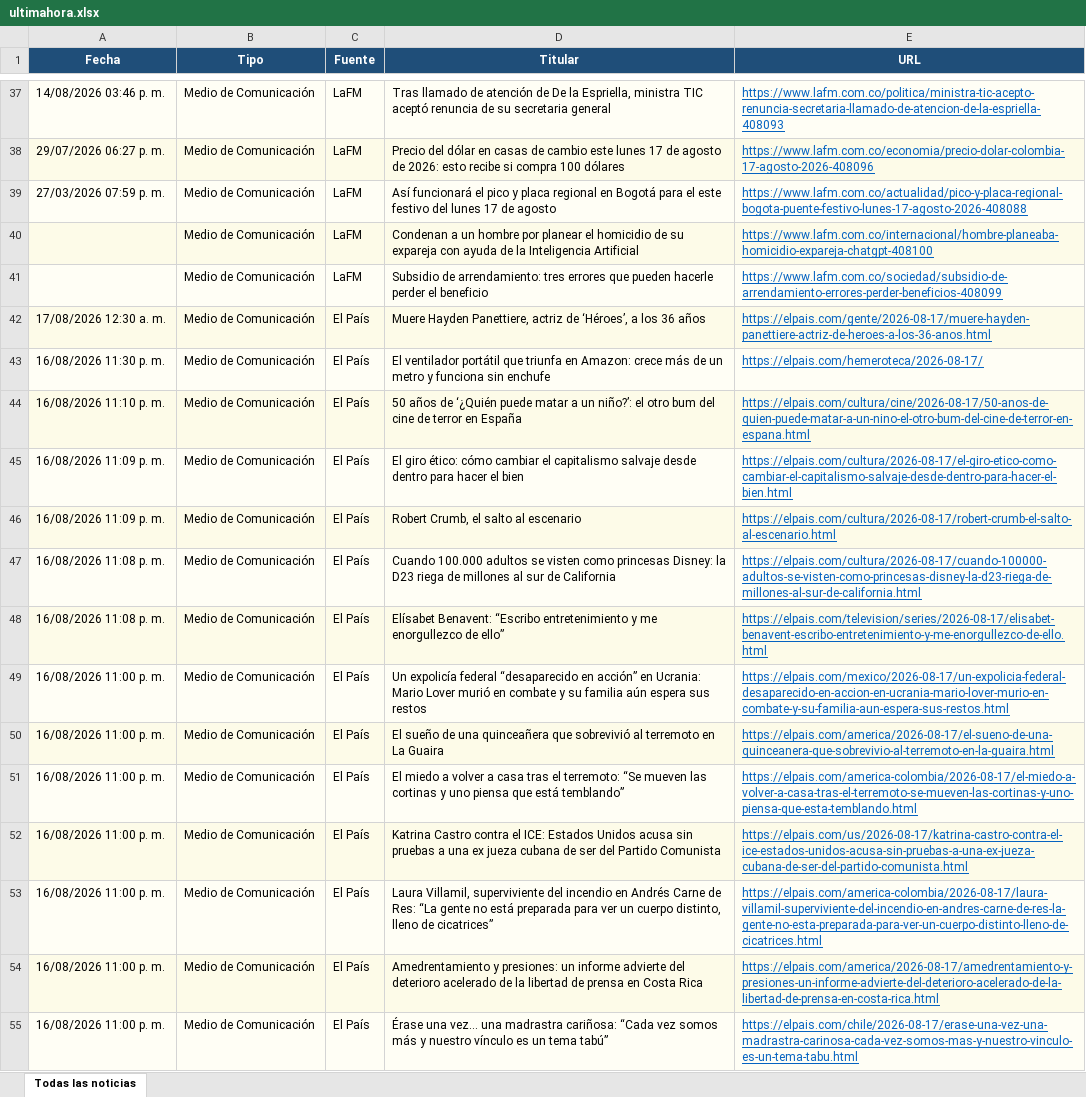
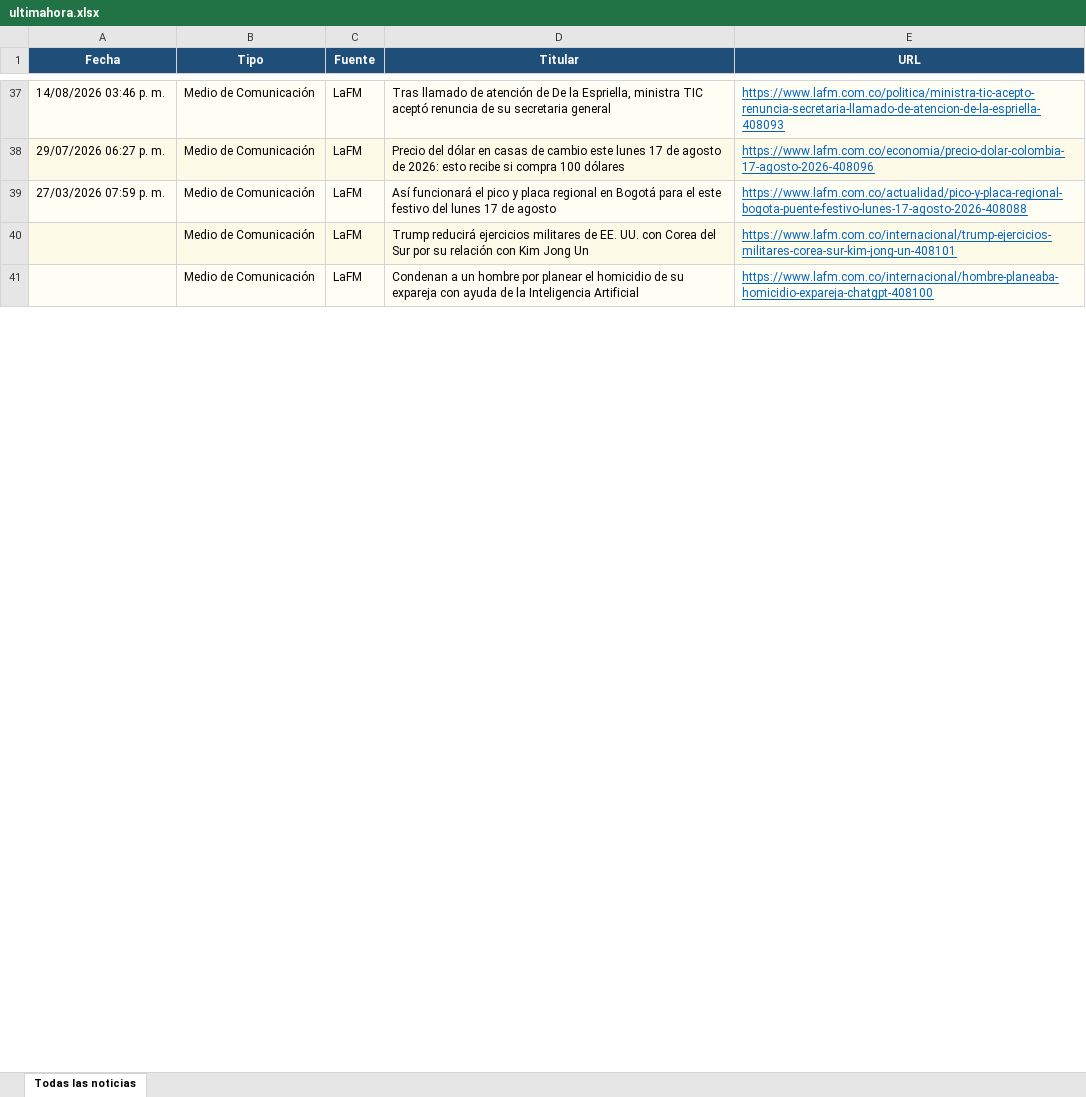
Before and after one commit to kevin961312/UltimaHora, an Excel workbook: docs/ultimahora.xlsx, sheet Todas las noticias, drawn as a sheet; only a part is shown, gaps mark what is left out; values as stored, in another font and other column widths than the file's, no borders; removed rows and columns are numbered as before the commit, all else as after; the diff covers the shown part only; the diff names each change by its address in the sheet, - before the commit and + after, or states it on an @@ line.

```diff
--- a/docs/ultimahora.xlsx (sheet Todas las noticias)
+++ b/docs/ultimahora.xlsx (sheet Todas las noticias)
+row 40:  | Medio de Comunicación | LaFM | Trump reducirá ejercicios militares de EE. UU. con Corea del Sur por su relación con Kim Jong Un | https://www.lafm.com.co/internacional/trump-ejercicios-militares-corea-sur-kim-jong-un-408101
-row 41:  | Medio de Comunicación | LaFM | Subsidio de arrendamiento: tres errores que pueden hacerle perder el beneficio | https://www.lafm.com.co/sociedad/subsidio-de-arrendamiento-errores-perder-beneficios-408099
-row 42: 17/08/2026 12:30 a. m. | Medio de Comunicación | El País | Muere Hayden Panettiere, actriz de ‘Héroes’, a los 36 años | https://elpais.com/gente/2026-08-17/muere-hayden-panettiere-actriz-de-heroes-a-los-36-anos.html
-row 43: 16/08/2026 11:30 p. m. | Medio de Comunicación | El País | El ventilador portátil que triunfa en Amazon: crece más de un metro y funciona sin enchufe | https://elpais.com/hemeroteca/2026-08-17/
-row 44: 16/08/2026 11:10 p. m. | Medio de Comunicación | El País | 50 años de ‘¿Quién puede matar a un niño?’: el otro bum del cine de terror en España | https://elpais.com/cultura/cine/2026-08-17/50-anos-de-quien-puede-matar-a-un-nino-el-otro-bum-del-cine-de-terror-en-espana.html
-row 45: 16/08/2026 11:09 p. m. | Medio de Comunicación | El País | El giro ético: cómo cambiar el capitalismo salvaje desde dentro para hacer el bien | https://elpais.com/cultura/2026-08-17/el-giro-etico-como-cambiar-el-capitalismo-salvaje-desde-dentro-para-hacer-el-bien.html
-row 46: 16/08/2026 11:09 p. m. | Medio de Comunicación | El País | Robert Crumb, el salto al escenario | https://elpais.com/cultura/2026-08-17/robert-crumb-el-salto-al-escenario.html
-row 47: 16/08/2026 11:08 p. m. | Medio de Comunicación | El País | Cuando 100.000 adultos se visten como princesas Disney: la D23 riega de millones al sur de California | https://elpais.com/cultura/2026-08-17/cuando-100000-adultos-se-visten-como-princesas-disney-la-d23-riega-de-millones-al-sur-de-california.html
-row 48: 16/08/2026 11:08 p. m. | Medio de Comunicación | El País | Elísabet Benavent: “Escribo entretenimiento y me enorgullezco de ello” | https://elpais.com/television/series/2026-08-17/elisabet-benavent-escribo-entretenimiento-y-me-enorgullezco-de-ello.html
-row 49: 16/08/2026 11:00 p. m. | Medio de Comunicación | El País | Un expolicía federal “desaparecido en acción” en Ucrania: Mario Lover murió en combate y su familia aún espera sus restos | https://elpais.com/mexico/2026-08-17/un-expolicia-federal-desaparecido-en-accion-en-ucrania-mario-lover-murio-en-combate-y-su-familia-aun-espera-sus-restos.html
-row 50: 16/08/2026 11:00 p. m. | Medio de Comunicación | El País | El sueño de una quinceañera que sobrevivió al terremoto en La Guaira | https://elpais.com/america/2026-08-17/el-sueno-de-una-quinceanera-que-sobrevivio-al-terremoto-en-la-guaira.html
-row 51: 16/08/2026 11:00 p. m. | Medio de Comunicación | El País | El miedo a volver a casa tras el terremoto: “Se mueven las cortinas y uno piensa que está temblando” | https://elpais.com/america-colombia/2026-08-17/el-miedo-a-volver-a-casa-tras-el-terremoto-se-mueven-las-cortinas-y-uno-piensa-que-esta-temblando.html
-row 52: 16/08/2026 11:00 p. m. | Medio de Comunicación | El País | Katrina Castro contra el ICE: Estados Unidos acusa sin pruebas a una ex jueza cubana de ser del Partido Comunista | https://elpais.com/us/2026-08-17/katrina-castro-contra-el-ice-estados-unidos-acusa-sin-pruebas-a-una-ex-jueza-cubana-de-ser-del-partido-comunista.html
-row 53: 16/08/2026 11:00 p. m. | Medio de Comunicación | El País | Laura Villamil, superviviente del incendio en Andrés Carne de Res: “La gente no está preparada para ver un cuerpo distinto, lleno de cicatrices” | https://elpais.com/america-colombia/2026-08-17/laura-villamil-superviviente-del-incendio-en-andres-carne-de-res-la-gente-no-esta-preparada-para-ver-un-cuerpo-distinto-lleno-de-cicatrices.html
-row 54: 16/08/2026 11:00 p. m. | Medio de Comunicación | El País | Amedrentamiento y presiones: un informe advierte del deterioro acelerado de la libertad de prensa en Costa Rica | https://elpais.com/america/2026-08-17/amedrentamiento-y-presiones-un-informe-advierte-del-deterioro-acelerado-de-la-libertad-de-prensa-en-costa-rica.html
-row 55: 16/08/2026 11:00 p. m. | Medio de Comunicación | El País | Érase una vez… una madrastra cariñosa: “Cada vez somos más y nuestro vínculo es un tema tabú” | https://elpais.com/chile/2026-08-17/erase-una-vez-una-madrastra-carinosa-cada-vez-somos-mas-y-nuestro-vinculo-es-un-tema-tabu.html
```
Also changed, not shown: 35 added rows, 30 removed rows, 7 moved rows and 11 edited cells elsewhere in this sheet, 1 other file.
